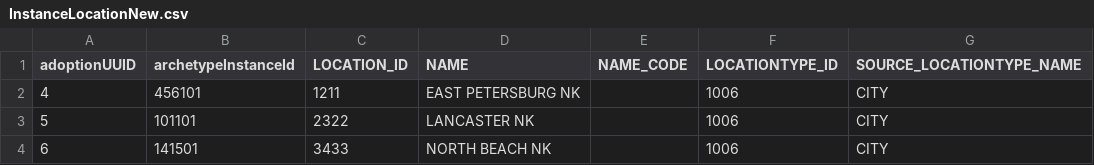
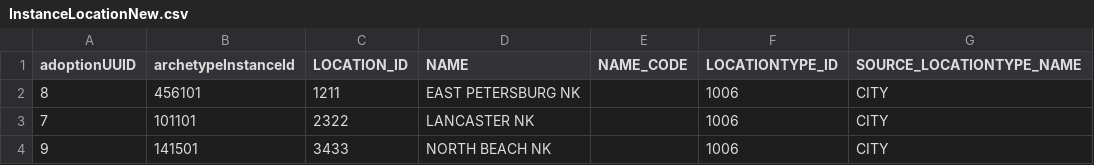
Before and after one commit to PrajaktaSaitwal/hellokoding-courses, a CSV file: InstanceLocationNew.csv, drawn as a sheet.

Commit message:
Update InstanceLocationNew.csv

```diff
--- a/InstanceLocationNew.csv
+++ b/InstanceLocationNew.csv
@@ -1,4 +1,4 @@
 adoptionUUID,archetypeInstanceId,LOCATION_ID,NAME,NAME_CODE,LOCATIONTYPE_ID,SOURCE_LOCATIONTYPE_NAME
-4,456101,1211,EAST PETERSBURG NK,,1006,CITY
-5,101101,2322,LANCASTER NK,,1006,CITY
-6,141501,3433,NORTH BEACH NK,,1006,CITY
+8,456101,1211,EAST PETERSBURG NK,,1006,CITY
+7,101101,2322,LANCASTER NK,,1006,CITY
+9,141501,3433,NORTH BEACH NK,,1006,CITY
```
